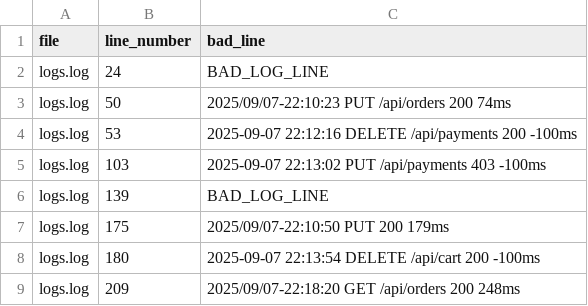
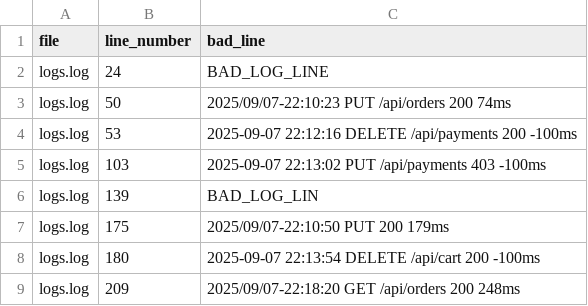
Before and after one commit to CamilaJaviera91/BeamLogAnalyzer, a CSV file: src/data/validation/log_validation_report.csv, drawn as a sheet; only a part is shown.

Commit message:
feat(data): edit data

```diff
--- a/src/data/validation/log_validation_report.csv
+++ b/src/data/validation/log_validation_report.csv
@@ -5,3 +5,3 @@ logs.log,53,2025-09-07 22:12:16 DELETE /api/payments 200 -100ms
 logs.log,103,2025-09-07 22:13:02 PUT /api/payments 403 -100ms
-logs.log,139,BAD_LOG_LINE
+logs.log,139,BAD_LOG_LIN
 logs.log,175,2025/09/07-22:10:50 PUT  200 179ms
```
